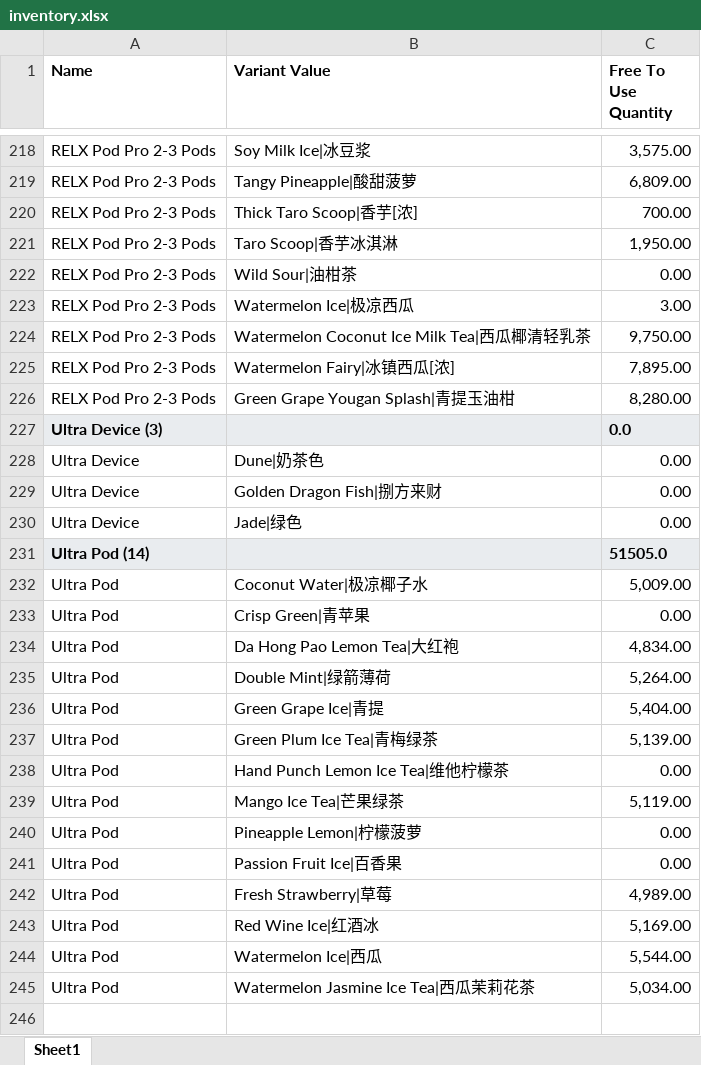
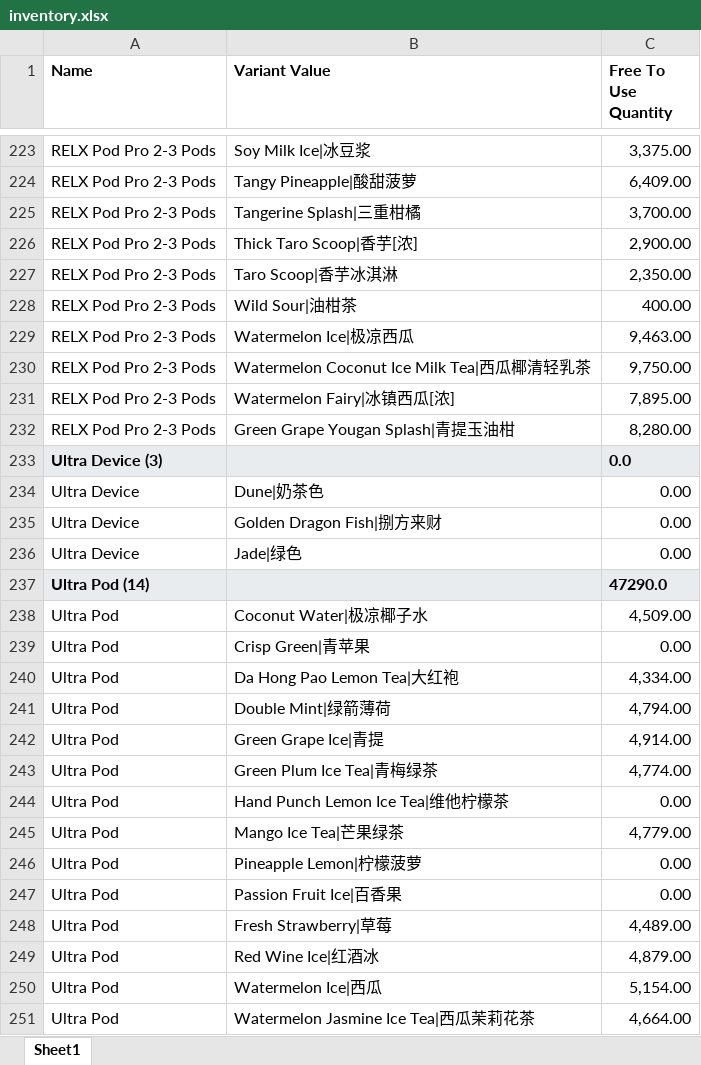
Before and after one commit to JoeySloth2026/vapeInventory, an Excel workbook: inventory.xlsx, sheet Sheet1, drawn as a sheet; only a part is shown, gaps mark what is left out; values as stored, in another font and other column widths than the file's, no borders; addresses are those after the commit; the diff covers the shown part only; the diff names each change by its address in the sheet, - before the commit and + after, or states it on an @@ line.

```diff
--- a/inventory.xlsx (sheet Sheet1)
+++ b/inventory.xlsx (sheet Sheet1)
-C223 (Free To Use Quantity): 3,575.00
+C223 (Free To Use Quantity): 3,375.00
-C224 (Free To Use Quantity): 6,809.00
+C224 (Free To Use Quantity): 6,409.00
+row 225: RELX Pod Pro 2-3 Pods | Tangerine Splash|三重柑橘 | 3,700.00
-C226 (Free To Use Quantity): 700.00
+C226 (Free To Use Quantity): 2,900.00
-C227 (Free To Use Quantity): 1,950.00
+C227 (Free To Use Quantity): 2,350.00
-C228 (Free To Use Quantity): 0.00
+C228 (Free To Use Quantity): 400.00
-C229 (Free To Use Quantity): 3.00
+C229 (Free To Use Quantity): 9,463.00
-C237 (Free To Use Quantity): 51505.0
+C237 (Free To Use Quantity): 47290.0
-C238 (Free To Use Quantity): 5,009.00
+C238 (Free To Use Quantity): 4,509.00
-C240 (Free To Use Quantity): 4,834.00
+C240 (Free To Use Quantity): 4,334.00
-C241 (Free To Use Quantity): 5,264.00
+C241 (Free To Use Quantity): 4,794.00
-C242 (Free To Use Quantity): 5,404.00
+C242 (Free To Use Quantity): 4,914.00
-C243 (Free To Use Quantity): 5,139.00
+C243 (Free To Use Quantity): 4,774.00
-C245 (Free To Use Quantity): 5,119.00
+C245 (Free To Use Quantity): 4,779.00
-C248 (Free To Use Quantity): 4,989.00
+C248 (Free To Use Quantity): 4,489.00
-C249 (Free To Use Quantity): 5,169.00
+C249 (Free To Use Quantity): 4,879.00
-C250 (Free To Use Quantity): 5,544.00
+C250 (Free To Use Quantity): 5,154.00
-C251 (Free To Use Quantity): 5,034.00
+C251 (Free To Use Quantity): 4,664.00
```
Also changed, not shown: 6 added rows, 1 removed row and 48 edited cells elsewhere in this sheet.
